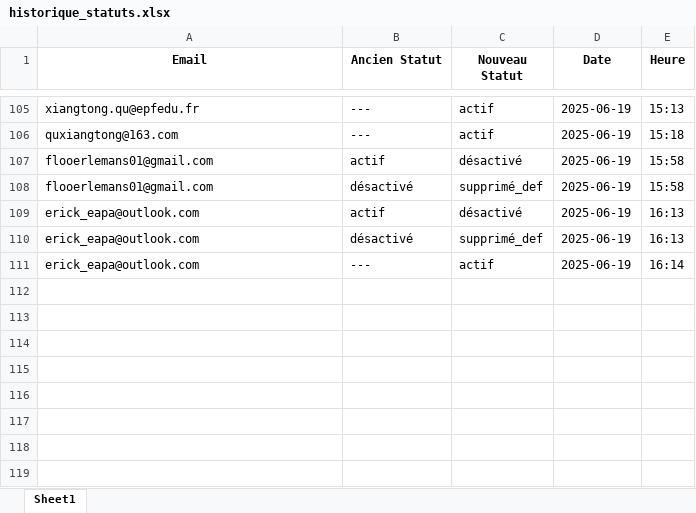
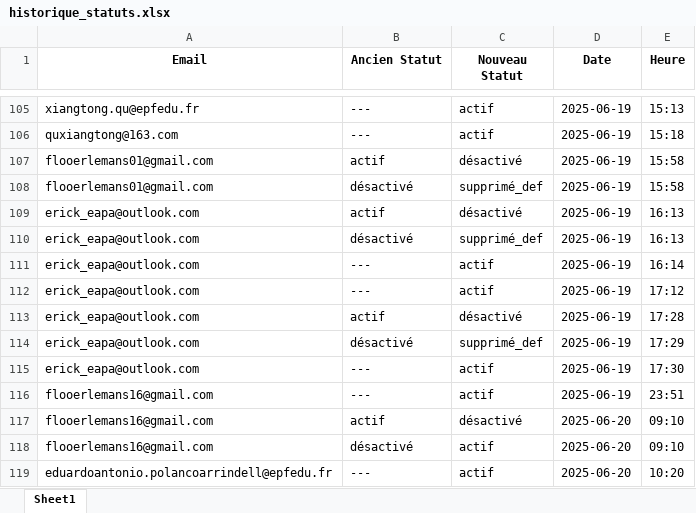
Before and after one commit to eduardopolanc/HOSPITALIX, an Excel workbook: static/historique_statuts.xlsx, sheet Sheet1, drawn as a sheet; only a part is shown, gaps mark what is left out; values as stored, in another font and other column widths than the file's, no borders; the diff names each change by its address in the sheet, - before the commit and + after, or states it on an @@ line.

```diff
--- a/static/historique_statuts.xlsx (sheet Sheet1)
+++ b/static/historique_statuts.xlsx (sheet Sheet1)
+row 112: erick_eapa@outlook.com | --- | actif | 2025-06-19 | 17:12
+row 113: erick_eapa@outlook.com | actif | désactivé | 2025-06-19 | 17:28
+row 114: erick_eapa@outlook.com | désactivé | supprimé_def | 2025-06-19 | 17:29
+row 115: erick_eapa@outlook.com | --- | actif | 2025-06-19 | 17:30
+row 116: flooerlemans16@gmail.com | --- | actif | 2025-06-19 | 23:51
+row 117: flooerlemans16@gmail.com | actif | désactivé | 2025-06-20 | 09:10
+row 118: flooerlemans16@gmail.com | désactivé | actif | 2025-06-20 | 09:10
+row 119: eduardoantonio.polancoarrindell@epfedu.fr | --- | actif | 2025-06-20 | 10:20
```
Also changed, not shown: Commentaire.xlsx, demandes_en_attente.xlsx, 7 other files.
